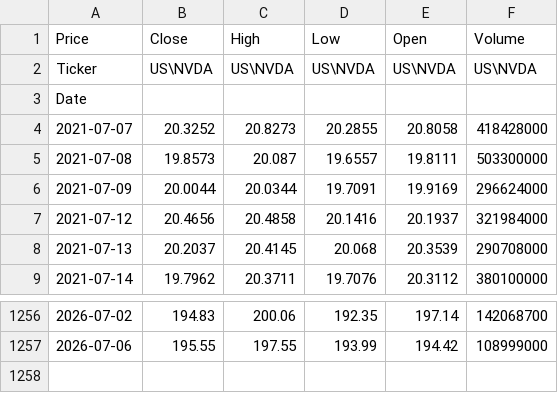
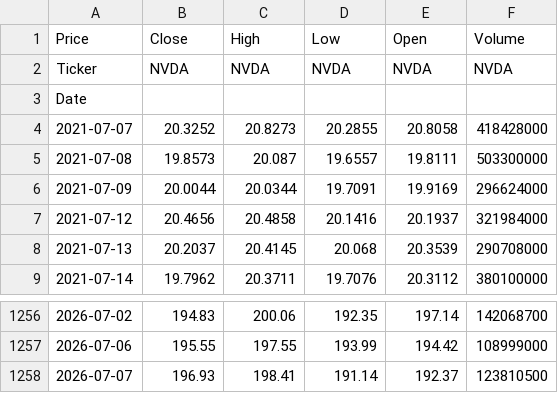
Before and after one commit to TineyKode/stock-ai, a CSV file: data/us/nvda.csv, drawn as a sheet; only a part is shown, gaps mark what is left out.

```diff
--- a/data/us/nvda.csv
+++ b/data/us/nvda.csv
@@ -1,3 +1,3 @@
 Price,Close,High,Low,Open,Volume
-Ticker,US\NVDA,US\NVDA,US\NVDA,US\NVDA,US\NVDA
+Ticker,NVDA,NVDA,NVDA,NVDA,NVDA
 Date,,,,,
@@ -1257 +1257,2 @@ Date,,,,,
 2026-07-06,195.55,197.55,193.99,194.42,108999000
+2026-07-07,196.93,198.41,191.14,192.37,123810500
```
Also changed, not shown: data/us/aapl.csv, data/us/amd.csv, 27 other files.
